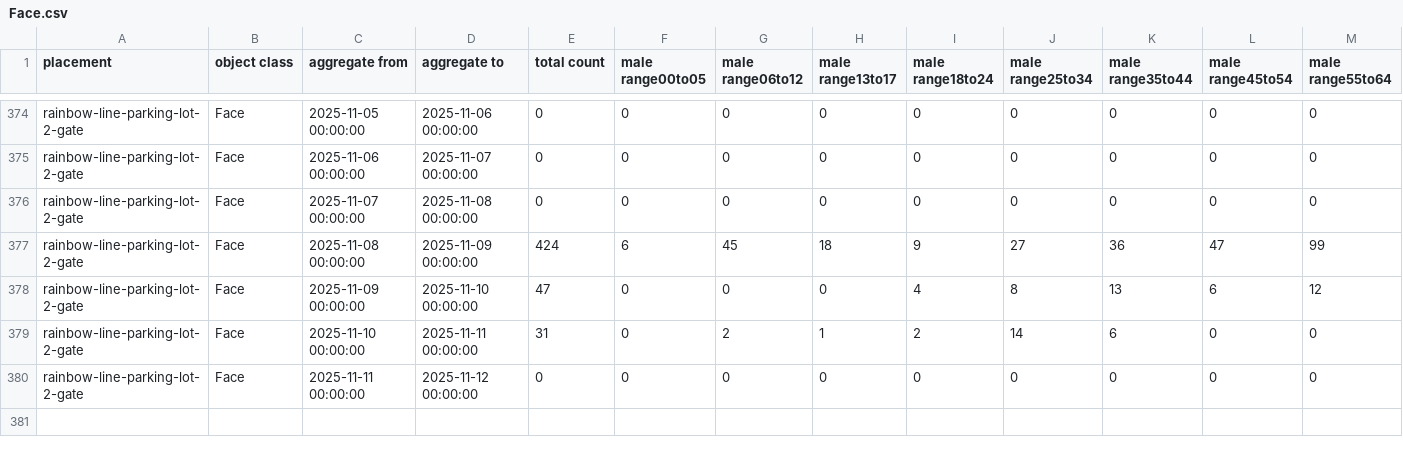
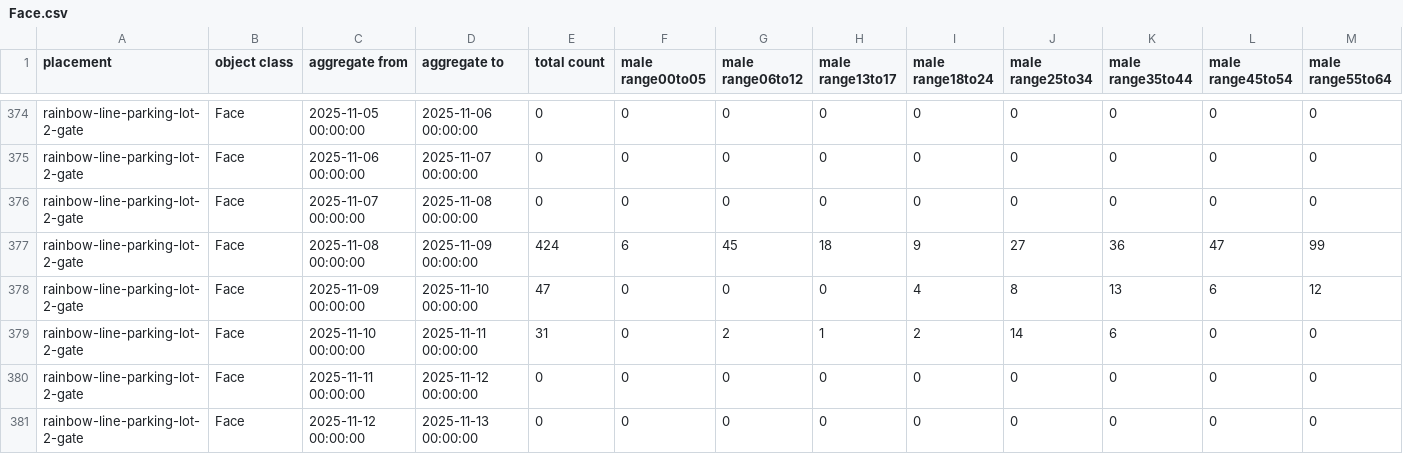
Before and after one commit to code4fukui/fukui-kanko-people-flow-visualization, a CSV file: packages/whole/public/rainbow-line-parking-lot-2-gate/Face.csv, drawn as a sheet; only a part is shown, gaps mark what is left out; rows hold the shown columns only; the diff names each change by its address in the sheet, - before the commit and + after, or states it on an @@ line.

```diff
--- a/packages/whole/public/rainbow-line-parking-lot-2-gate/Face.csv
+++ b/packages/whole/public/rainbow-line-parking-lot-2-gate/Face.csv
+row 381: rainbow-line-parking-lot-2-gate | Face | 2025-11-12 00:00:00 | 2025-11-13 00:00:00 | 0 | 0 | 0 | 0 | 0 | 0 | 0 | 0 | 0
```
Also changed, not shown: packages/whole/public/fukui-station-east-entrance/Face.csv, packages/whole/public/rainbow-line-parking-lot-1-gate/Face.csv, 5 other files.
